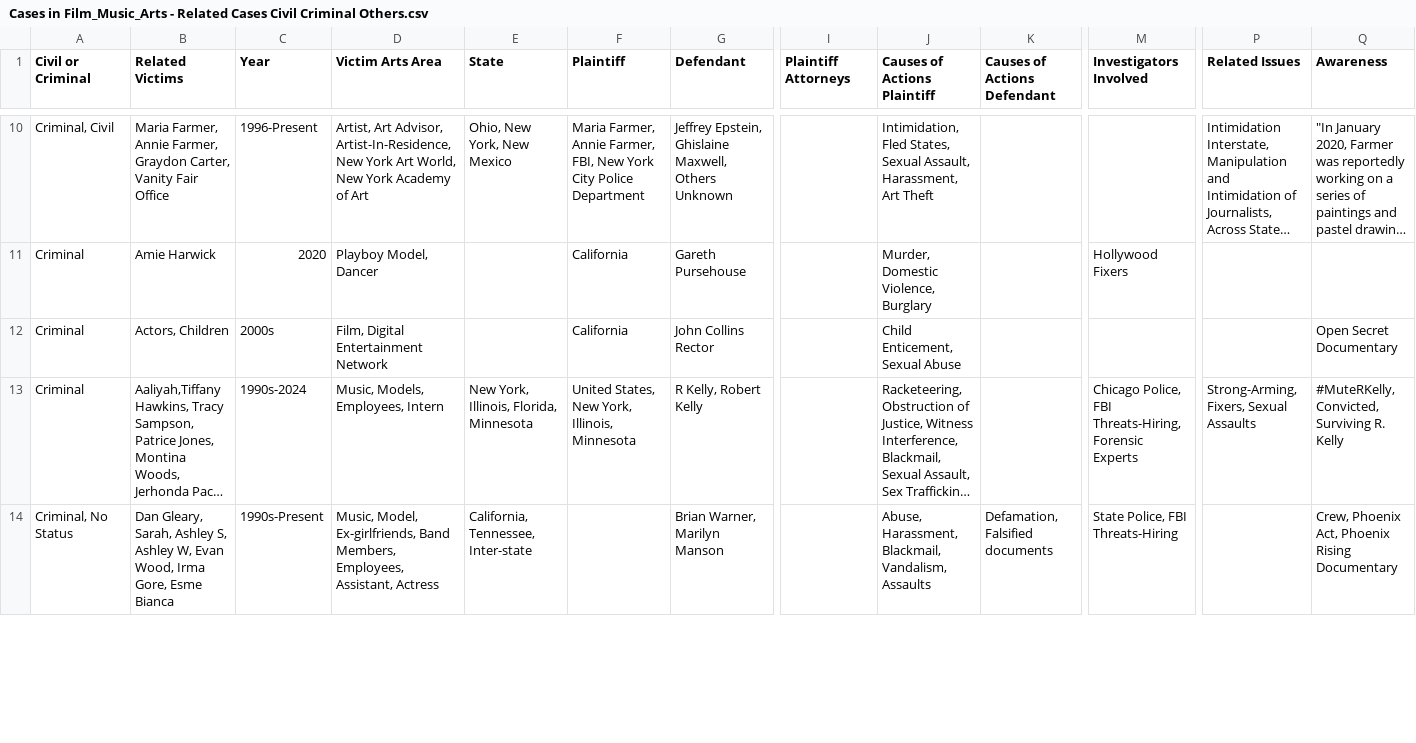
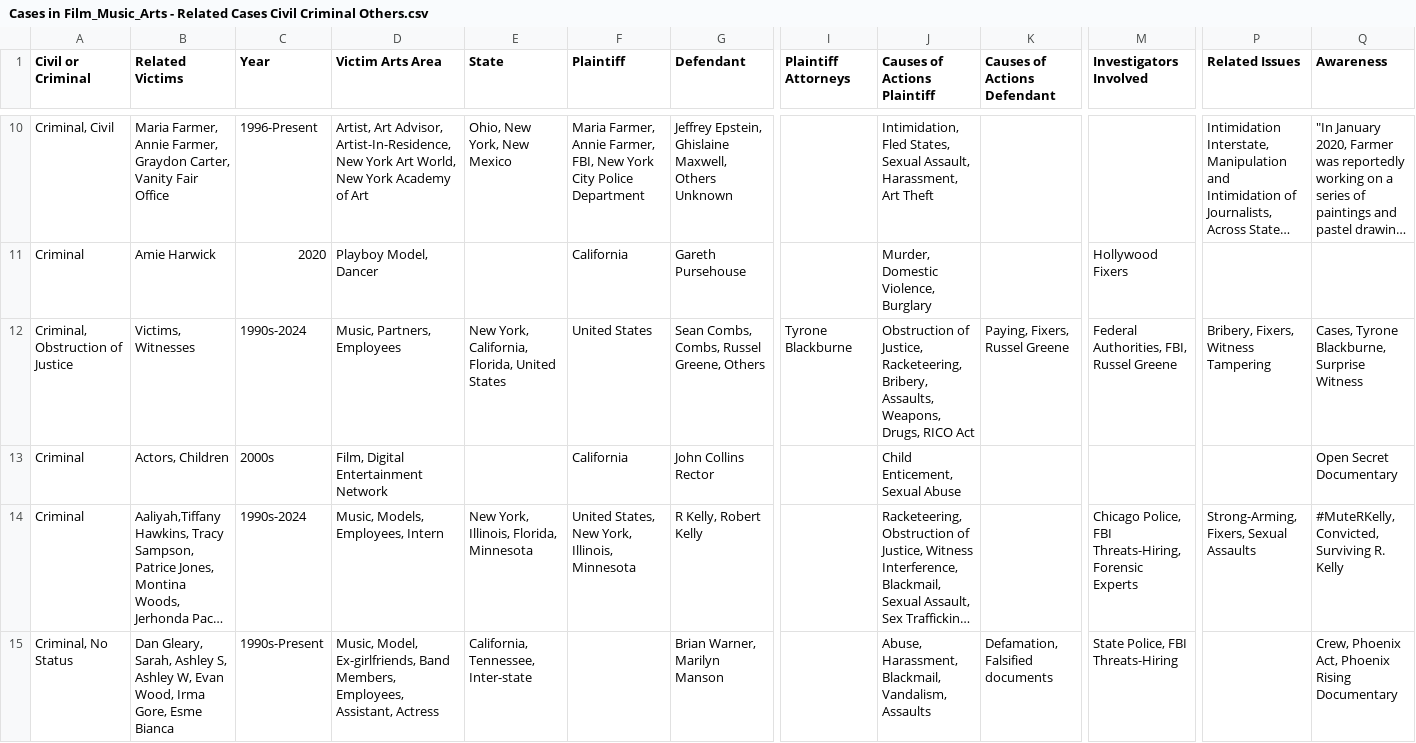
Before and after one commit to RescueSocial/Victims_Cases_Film-Music-Arts, a CSV file: Cases in Film_Music_Arts - Related Cases Civil Criminal Others.csv, drawn as a sheet; only a part is shown, gaps mark what is left out; long unchanged cells end in …; rows hold the shown columns only; the diff covers the shown part only; the diff names each change by its address in the sheet, - before the commit and + after, or states it on an @@ line.

Commit message:
Cases in Film, Music, Arts - Related Cases, Civil, Criminal, Others

```diff
--- a/Cases in Film_Music_Arts - Related Cases Civil Criminal Others.csv
+++ b/Cases in Film_Music_Arts - Related Cases Civil Criminal Others.csv
+row 12: Criminal, Obstruction of Justice | Victims, Witnesses | 1990s-2024 | Music, Partners, Employees | New York, California, Florida, United States | United States | Sean Combs, Combs, Russel Greene, Others | Tyrone Blackburne | Obstruction of Justice, Racketeering, Bribery, Assaults, Weapons, Drugs, RICO Act | Paying, Fixers, Russel Greene | Federal Authorities, FBI, Russel Greene | Bribery, Fixers, Witness Tampering | Cases, Tyrone Blackburne, Surprise Witness
```
Also changed, not shown: 1 added row and 2 edited cells elsewhere in this file.
